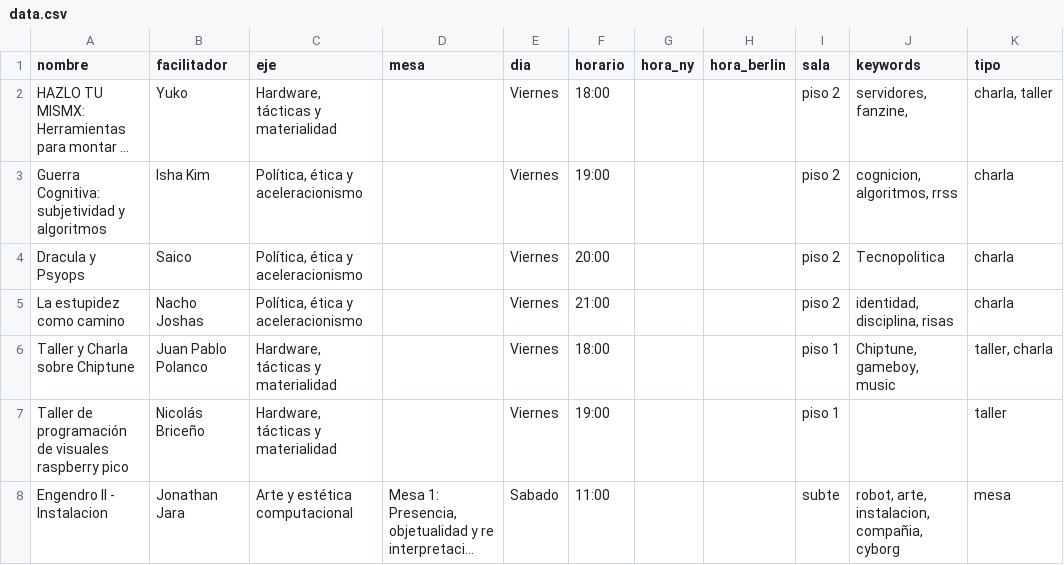
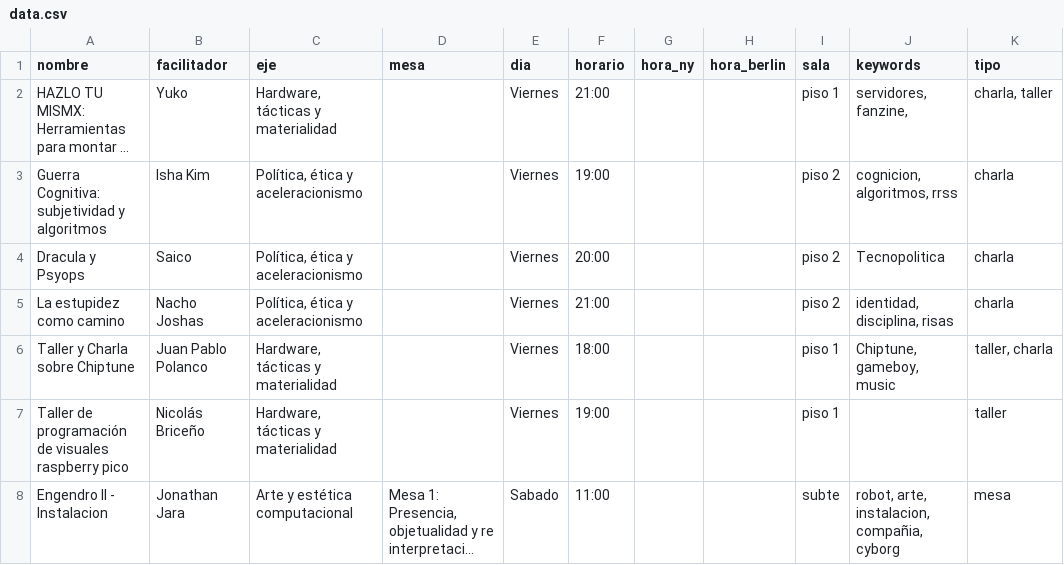
Before and after one commit to Primavera-Hacker/phacker25, a CSV file: scripts/data/data.csv, drawn as a sheet; only a part is shown; long unchanged cells end in …; the diff names each change by its address in the sheet, - before the commit and + after, or states it on an @@ line.

```diff
--- a/scripts/data/data.csv
+++ b/scripts/data/data.csv
-F2 (horario): 18:00
+F2 (horario): 21:00
-I2 (sala): piso 2
+I2 (sala): piso 1
```
Also changed, not shown: 1 other file.
